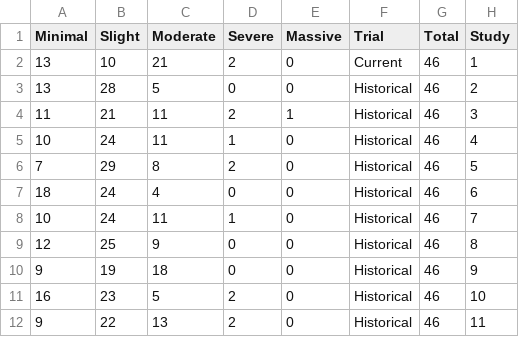
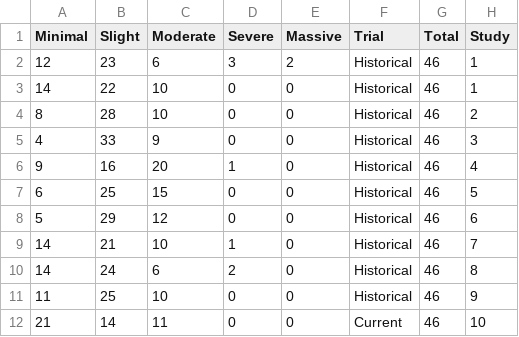
Before and after one commit to sbudig/predint_multnom, a CSV file: Code/Example_Analysis/df_pat.csv, drawn as a sheet.

```diff
--- a/Code/Example_Analysis/df_pat.csv
+++ b/Code/Example_Analysis/df_pat.csv
@@ -1,12 +1,12 @@
 "Minimal","Slight","Moderate","Severe","Massive","Trial","Total","Study"
-13,10,21,2,0,"Current",46,1
-13,28,5,0,0,"Historical",46,2
-11,21,11,2,1,"Historical",46,3
-10,24,11,1,0,"Historical",46,4
-7,29,8,2,0,"Historical",46,5
-18,24,4,0,0,"Historical",46,6
-10,24,11,1,0,"Historical",46,7
-12,25,9,0,0,"Historical",46,8
-9,19,18,0,0,"Historical",46,9
-16,23,5,2,0,"Historical",46,10
-9,22,13,2,0,"Historical",46,11
+12,23,6,3,2,"Historical",46,1
+14,22,10,0,0,"Historical",46,1
+8,28,10,0,0,"Historical",46,2
+4,33,9,0,0,"Historical",46,3
+9,16,20,1,0,"Historical",46,4
+6,25,15,0,0,"Historical",46,5
+5,29,12,0,0,"Historical",46,6
+14,21,10,1,0,"Historical",46,7
+14,24,6,2,0,"Historical",46,8
+11,25,10,0,0,"Historical",46,9
+21,14,11,0,0,"Current",46,10
```
Also changed, not shown: 7 other files.
